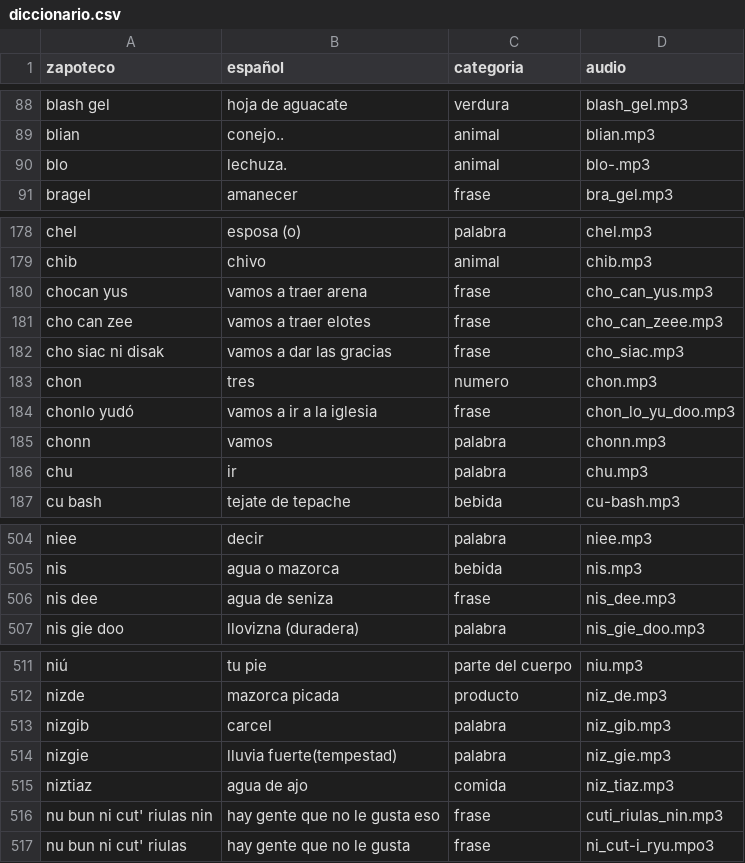
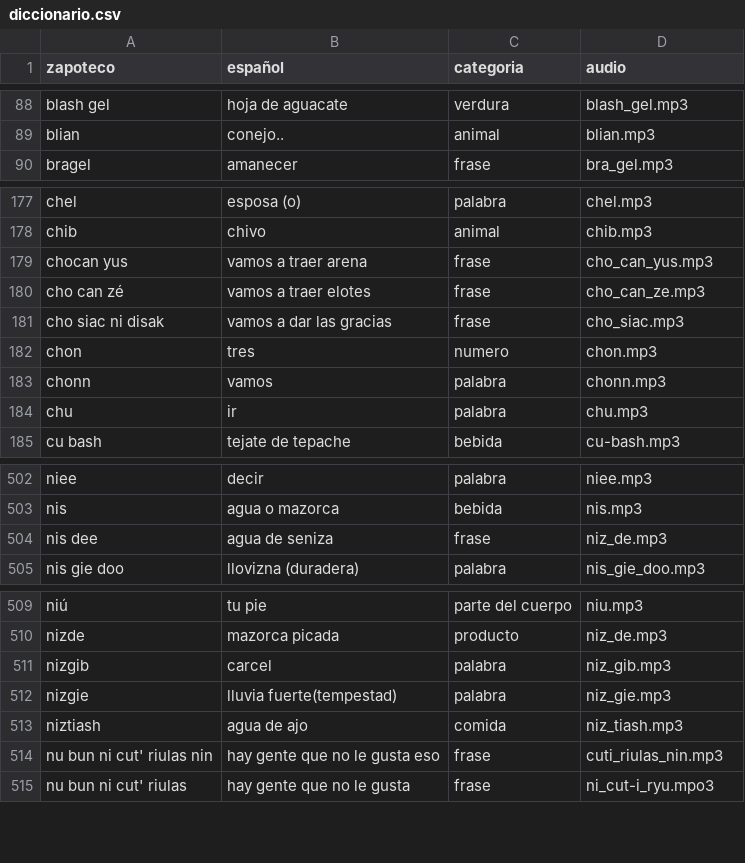
Before and after one commit to roberto5670/DICCIONARIO-ZAPOTECO, a CSV file: datos/diccionario.csv, drawn as a sheet; only a part is shown, gaps mark what is left out.

```diff
--- a/datos/diccionario.csv
+++ b/datos/diccionario.csv
@@ -89,3 +89,2 @@ blash gel,hoja de aguacate,verdura,blash_gel.mp3
 blian,conejo..,animal,blian.mp3
-blo ,lechuza. ,animal,blo-.mp3
 bragel,amanecer,frase,bra_gel.mp3
@@ -181,6 +180,5 @@ chib,chivo,animal,chib.mp3
 chocan yus,vamos a traer arena,frase,cho_can_yus.mp3
-cho can zee,vamos a traer elotes,frase,cho_can_zeee.mp3
+cho can zé,vamos a traer elotes,frase,cho_can_ze.mp3
 cho siac ni disak,vamos a dar las gracias,frase,cho_siac.mp3
 chon,tres,numero,chon.mp3
-chonlo yudó,vamos a ir a la iglesia,frase,chon_lo_yu_doo.mp3
 chonn,vamos ,palabra,chonn.mp3
@@ -510,3 +508,3 @@ niee,decir,palabra,niee.mp3
 nis,agua o mazorca,bebida,nis.mp3
-nis dee,agua de seniza,frase,nis_dee.mp3
+nis dee,agua de seniza,frase,niz_de.mp3
 nis gie doo,llovizna (duradera),palabra,nis_gie_doo.mp3
@@ -519,3 +517,3 @@ nizgib,carcel,palabra,niz_gib.mp3
 nizgie,lluvia fuerte(tempestad),palabra,niz_gie.mp3
-niztiaz,agua de ajo,comida,niz_tiaz.mp3
+niztiash,agua de ajo,comida,niz_tiash.mp3
 nu bun ni cut' riulas nin,hay gente que no le gusta eso,frase,cuti_riulas_nin.mp3
```
Also changed, not shown: 6 other files.
